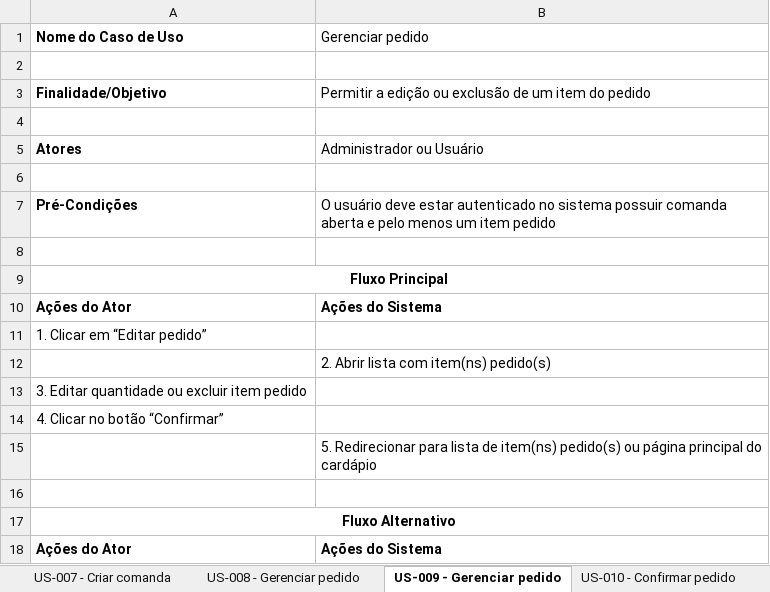
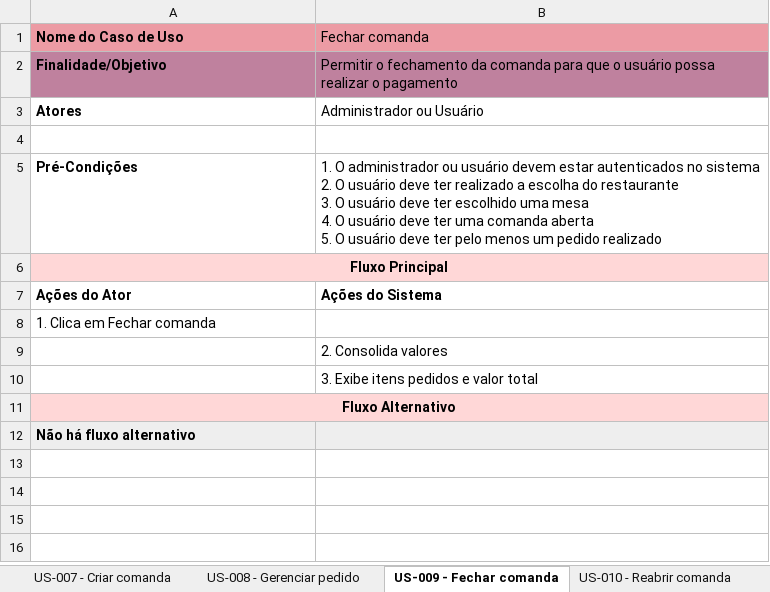
Before and after one commit to WorkspaceCardappio/documentacoes, an Excel workbook: casos_de_uso/Especificacao_casos_uso.xlsx, sheet US-009 - Fechar comanda, drawn as a sheet; values as stored, in another font and other column widths than the file's, no borders; removed rows and columns are numbered as before the commit, all else as after; ↵ is a line break in a cell; the diff names each change by its address in the sheet, - before the commit and + after, or states it on an @@ line.

Commit message:
docs: add especificacao dos casos de uso

```diff
--- a/casos_de_uso/Especificacao_casos_uso.xlsx (sheet US-009 - Fechar comanda)
+++ b/casos_de_uso/Especificacao_casos_uso.xlsx (sheet US-009 - Fechar comanda)
-sheet tab: US-009 - Gerenciar pedido
+sheet tab: US-009 - Fechar comanda
-sheet tab: US-010 - Confirmar pedido
+sheet tab: US-010 - Reabrir comanda
-A1:B1 fill: none
+A1:B1 fill: #EC9BA4
-B1: Gerenciar pedido
+B1: Fechar comanda
-row 2: (empty)
-A2:B2 fill: none
+A2:B2 fill: #BF819E
-B2 (Fechar comanda): Permitir a edição ou exclusão de um item do pedido
+B2 (Fechar comanda): Permitir o fechamento da comanda para que o usuário possa realizar o pagamento
-row 4: (empty)
-B5 (Fechar comanda): O usuário deve estar autenticado no sistema possuir comanda aberta e pelo menos um item pedido
+B5 (Fechar comanda): 1. O administrador ou usuário devem estar autenticados no sistema ↵ 2. O usuário deve ter realizado a escolha do restaurante ↵ 3. O usuário deve ter escolhido uma mesa ↵ 4. O usuário deve ter uma comanda aberta ↵ 5. O usuário deve ter pelo menos um pedido realizado
-row 8: (empty)
-A6:B6 fill: none
+A6:B6 fill: #FFD7D7
-A8 (Nome do Caso de Uso): 1. Clicar em “Editar pedido”
+A8 (Nome do Caso de Uso): 1. Clica em Fechar comanda
-B9 (Fechar comanda): 2. Abrir lista com item(ns) pedido(s)
+B9 (Fechar comanda): 2. Consolida valores
-row 13: 3. Editar quantidade ou excluir item pedido
-row 14: 4. Clicar no botão “Confirmar”
-B10 (Fechar comanda): 5. Redirecionar para lista de item(ns) pedido(s) ou página principal do cardápio
+B10 (Fechar comanda): 3. Exibe itens pedidos e valor total
-row 16: (empty)
-A11:B11 fill: none
+A11:B11 fill: #FFD7D7
-row 18: Ações do Ator | Ações do Sistema
+row 12: Não há fluxo alternativo
```
Also changed, not shown: sheet US-008 - Gerenciar pedido, sheet User Stories, sheet US-011 - Dividir conta, sheet US-012 - Visualizar status do p, sheet US-016 - Escolher método de pag, sheet US-017 - Visualizar status do p, 4 more sheets, other sheet tabs.
